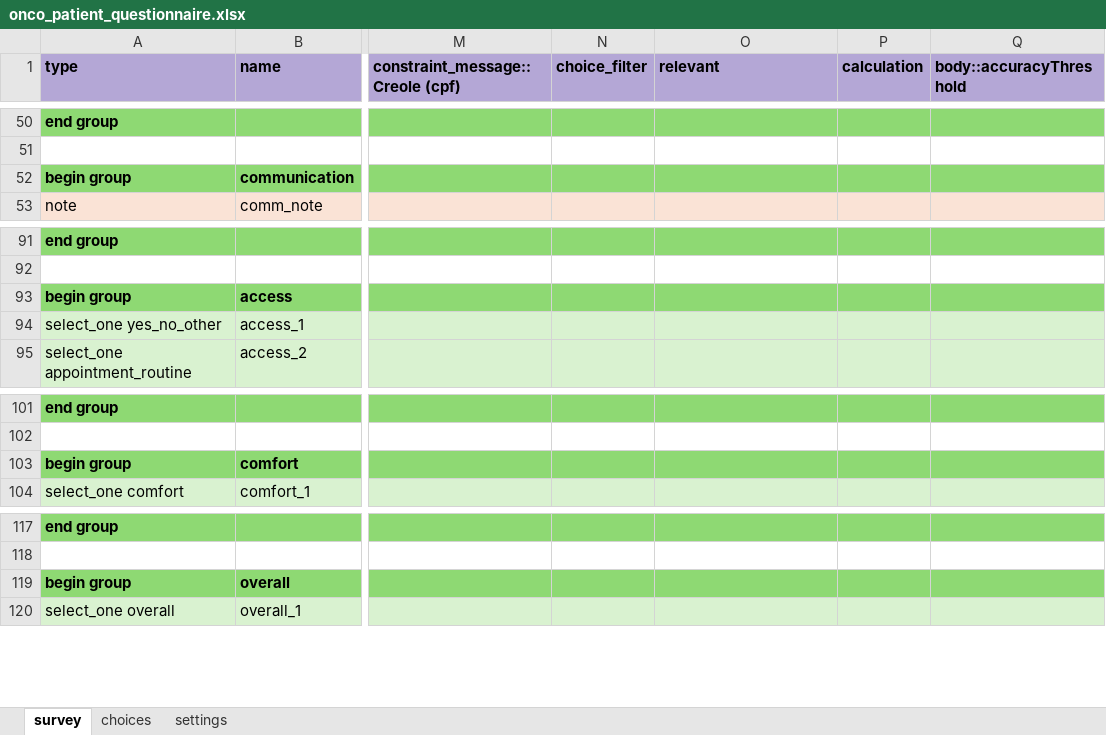
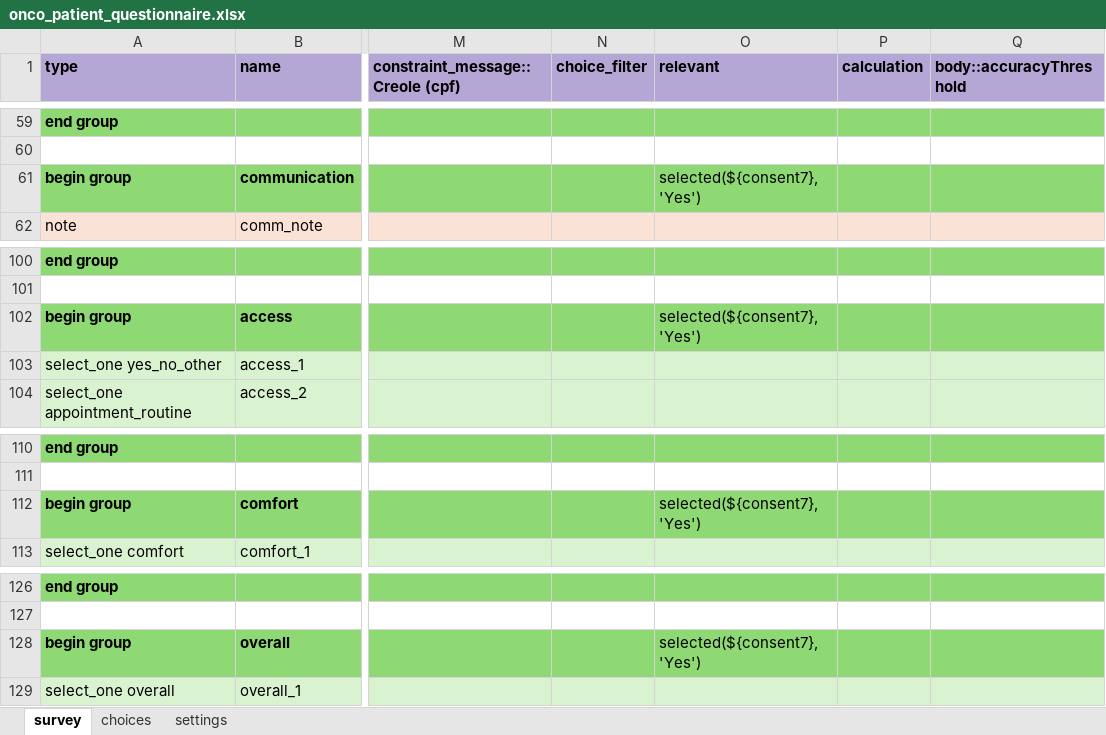
Before and after one commit to OxfordIHTM/sc-ca-patient-survey-questionnaire, an Excel workbook: forms/release/onco_patient_questionnaire.xlsx, sheet survey, drawn as a sheet; only a part is shown, gaps mark what is left out; values as stored, in another font and other column widths than the file's, no borders; addresses are those after the commit; the diff covers the shown part only; the diff names each change by its address in the sheet, - before the commit and + after, or states it on an @@ line.

```diff
--- a/forms/release/onco_patient_questionnaire.xlsx (sheet survey)
+++ b/forms/release/onco_patient_questionnaire.xlsx (sheet survey)
-O61 (relevant): (empty)
+O61 (relevant): selected(${consent7}, 'Yes')
-O102 (relevant): (empty)
+O102 (relevant): selected(${consent7}, 'Yes')
-O112 (relevant): (empty)
+O112 (relevant): selected(${consent7}, 'Yes')
-O128 (relevant): (empty)
+O128 (relevant): selected(${consent7}, 'Yes')
```
Also changed, not shown: 10 added rows, 1 removed row and 12 edited cells elsewhere in this sheet, sheet choices, sheet settings, 4 other files.
